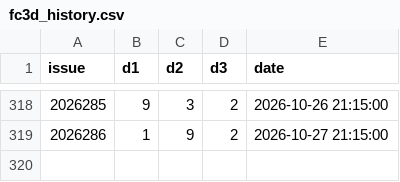
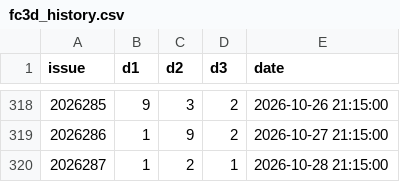
Before and after one commit to suwei8/oci-keepalive-tunnel, a CSV file: data/fc3d_history.csv, drawn as a sheet; only a part is shown, gaps mark what is left out; the diff names each change by its address in the sheet, - before the commit and + after, or states it on an @@ line.

```diff
--- a/data/fc3d_history.csv
+++ b/data/fc3d_history.csv
+row 320: 2026287 | 1 | 2 | 1 | 2026-10-28 21:15:00
```
